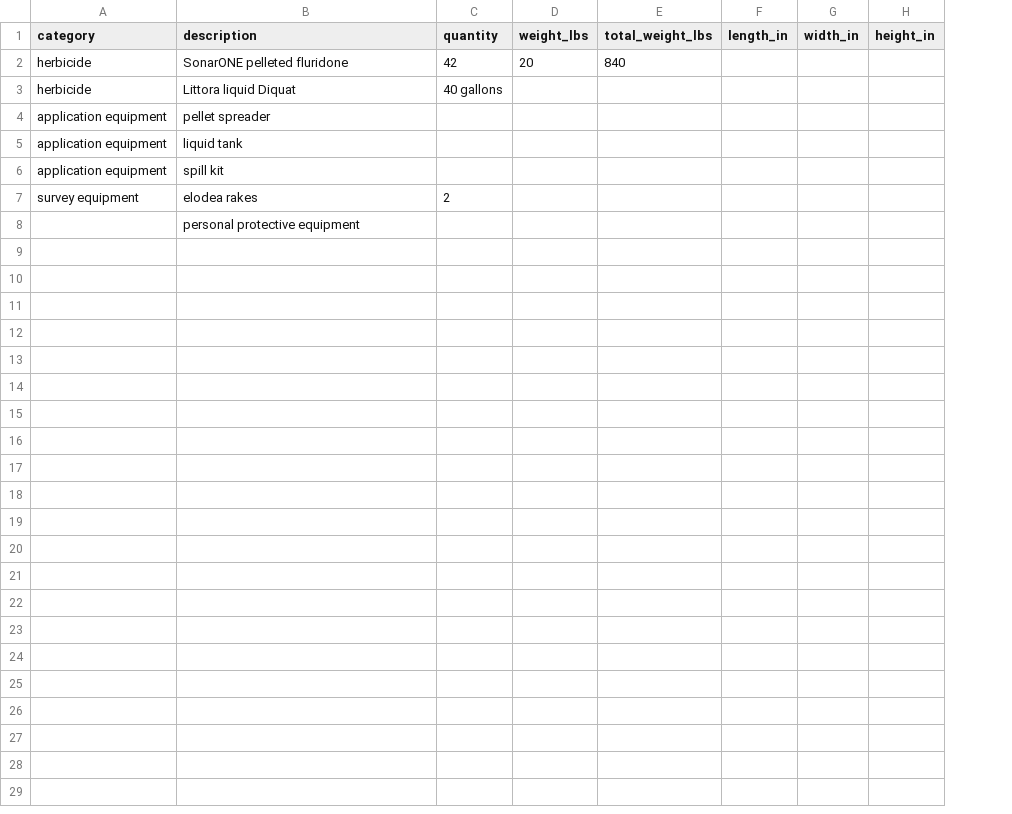
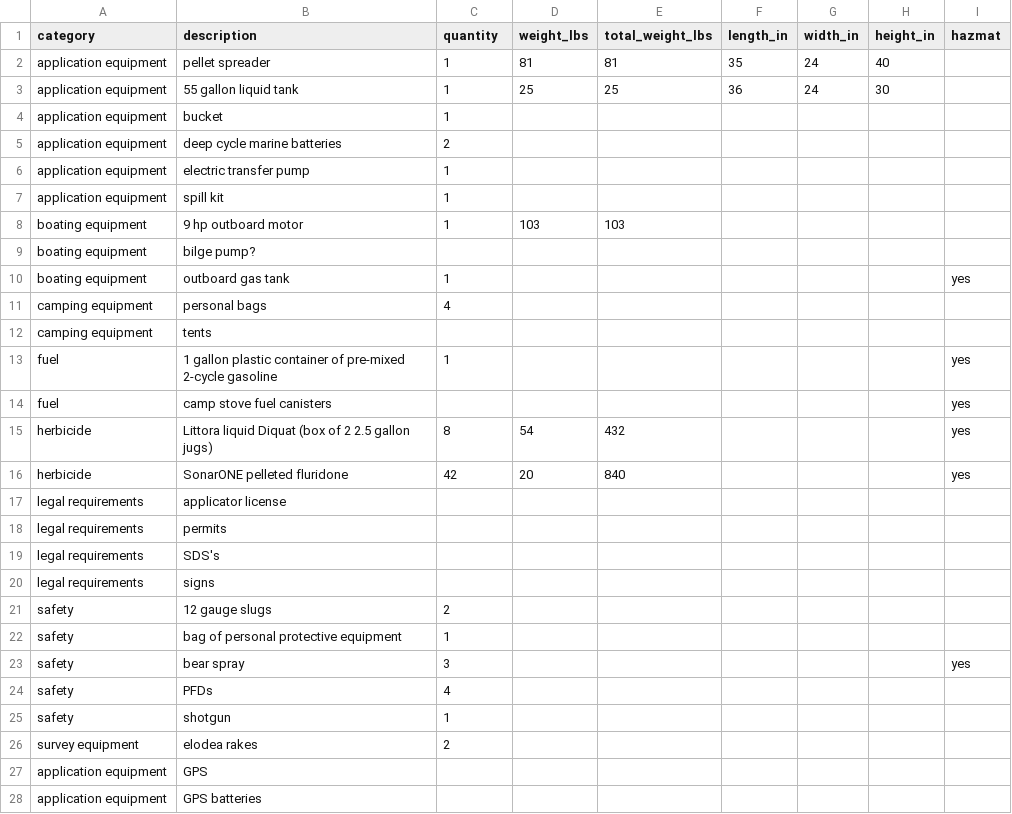
Before and after one commit to mlbowser/journal2020, a CSV file: appendixes/a02_Sandpiper_Lake_equipment_list.csv, drawn as a sheet; removed rows and columns are numbered as before the commit, all else as after; the diff names each change by its address in the sheet, - before the commit and + after, or states it on an @@ line.

```diff
--- a/appendixes/a02_Sandpiper_Lake_equipment_list.csv
+++ b/appendixes/a02_Sandpiper_Lake_equipment_list.csv
+column I (hazmat), row 16: yes
+row 2: application equipment | pellet spreader | 1 | 81 | 81 | 35 | 24 | 40
+row 3: application equipment | 55 gallon liquid tank | 1 | 25 | 25 | 36 | 24 | 30
+row 4: application equipment | bucket | 1
+row 5: application equipment | deep cycle marine batteries | 2
+row 6: application equipment | electric transfer pump | 1
+row 7: application equipment | spill kit | 1
+row 8: boating equipment | 9 hp outboard motor | 1 | 103 | 103
+row 9: boating equipment | bilge pump?
+row 10: boating equipment | outboard gas tank | 1 |  |  |  |  |  | yes
+row 11: camping equipment | personal bags | 4
+row 12: camping equipment | tents
+row 13: fuel | 1 gallon plastic container of pre-mixed 2-cycle gasoline | 1 |  |  |  |  |  | yes
+row 14: fuel | camp stove fuel canisters |  |  |  |  |  |  | yes
+row 15: herbicide | Littora liquid Diquat (box of 2 2.5 gallon jugs) | 8 | 54 | 432 |  |  |  | yes
-row 3: herbicide | Littora liquid Diquat | 40 gallons
-row 4: application equipment | pellet spreader
-row 5: application equipment | liquid tank
-row 6: application equipment | spill kit
+row 17: legal requirements | applicator license
+row 18: legal requirements | permits
+row 19: legal requirements | SDS's
+row 20: legal requirements | signs
+row 21: safety | 12 gauge slugs | 2
+row 22: safety | bag of personal protective equipment | 1
+row 23: safety | bear spray | 3 |  |  |  |  |  | yes
+row 24: safety | PFDs | 4
+row 25: safety | shotgun | 1
-row 8:  | personal protective equipment
+row 27: application equipment | GPS
+row 28: application equipment | GPS batteries
```
Also changed, not shown: 6 other files.
